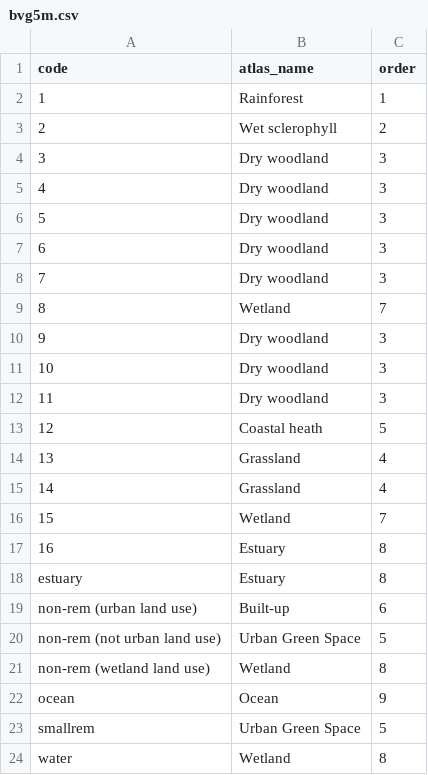
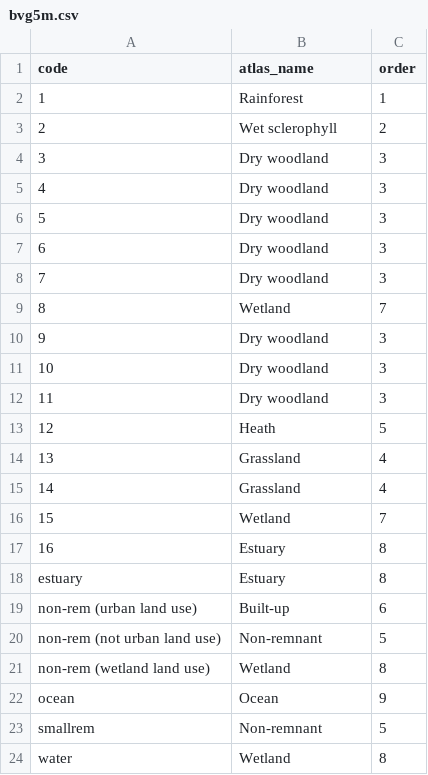
Before and after one commit to bird-team/habitat-data, a CSV file: data/classification/bvg5m.csv, drawn as a sheet.

Commit message:
rename classes

```diff
--- a/data/classification/bvg5m.csv
+++ b/data/classification/bvg5m.csv
@@ -12,3 +12,3 @@ code,atlas_name,order
 11,Dry woodland,3
-12,Coastal heath,5
+12,Heath,5
 13,Grassland,4
@@ -19,6 +19,6 @@ estuary,Estuary,8
 non-rem (urban land use),Built-up,6
-non-rem (not urban land use),Urban Green Space,5
+non-rem (not urban land use),Non-remnant,5
 non-rem (wetland land use),Wetland,8
 ocean,Ocean,9
-smallrem,Urban Green Space,5
+smallrem,Non-remnant,5
 water,Wetland,8
```
